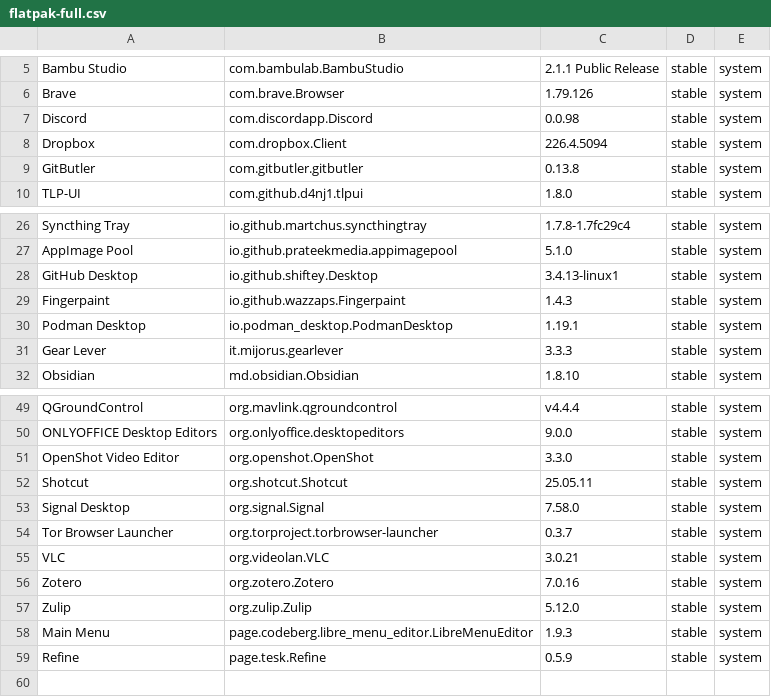
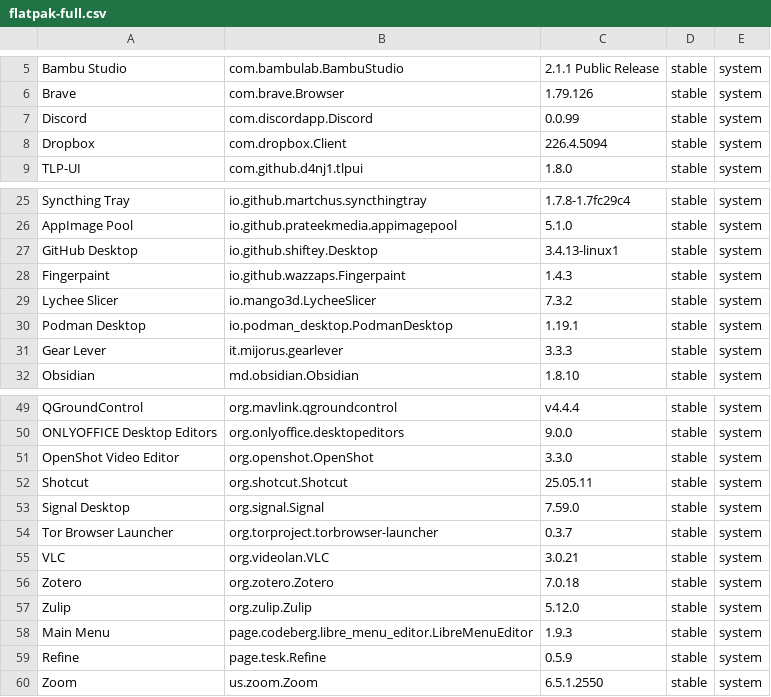
Before and after one commit to tribbloid/ubuntu-quick-setup, a CSV file: packages/__snapshot/flatpak-full.csv, drawn as a sheet; only a part is shown, gaps mark what is left out.

```diff
--- a/packages/__snapshot/flatpak-full.csv
+++ b/packages/__snapshot/flatpak-full.csv
@@ -6,5 +6,4 @@ Bambu Studio	com.bambulab.BambuStudio	2.1.1 Public Release	stable	system
 Brave	com.brave.Browser	1.79.126	stable	system
-Discord	com.discordapp.Discord	0.0.98	stable	system
+Discord	com.discordapp.Discord	0.0.99	stable	system
 Dropbox	com.dropbox.Client	226.4.5094	stable	system
-GitButler	com.gitbutler.gitbutler	0.13.8	stable	system
 TLP-UI	com.github.d4nj1.tlpui	1.8.0	stable	system
@@ -29,2 +28,3 @@ GitHub Desktop	io.github.shiftey.Desktop	3.4.13-linux1	stable	system
 Fingerpaint	io.github.wazzaps.Fingerpaint	1.4.3	stable	system
+Lychee Slicer	io.mango3d.LycheeSlicer	7.3.2	stable	system
 Podman Desktop	io.podman_desktop.PodmanDesktop	1.19.1	stable	system
@@ -52,6 +52,6 @@ OpenShot Video Editor	org.openshot.OpenShot	3.3.0	stable	system
 Shotcut	org.shotcut.Shotcut	25.05.11	stable	system
-Signal Desktop	org.signal.Signal	7.58.0	stable	system
+Signal Desktop	org.signal.Signal	7.59.0	stable	system
 Tor Browser Launcher	org.torproject.torbrowser-launcher	0.3.7	stable	system
 VLC	org.videolan.VLC	3.0.21	stable	system
-Zotero	org.zotero.Zotero	7.0.16	stable	system
+Zotero	org.zotero.Zotero	7.0.18	stable	system
 Zulip	org.zulip.Zulip	5.12.0	stable	system
@@ -59 +59,2 @@ Main Menu	page.codeberg.libre_menu_editor.LibreMenuEditor	1.9.3	stable	system
 Refine	page.tesk.Refine	0.5.9	stable	system
+Zoom	us.zoom.Zoom	6.5.1.2550	stable	system
```
Also changed, not shown: packages/__snapshot/apt.csv, packages/__snapshot/flatpak.csv, 7 other files.
